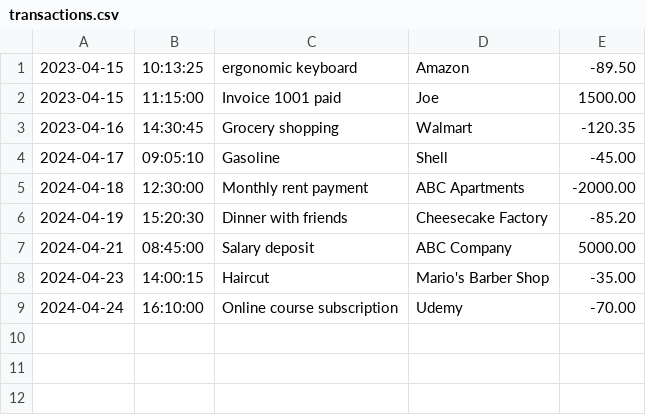
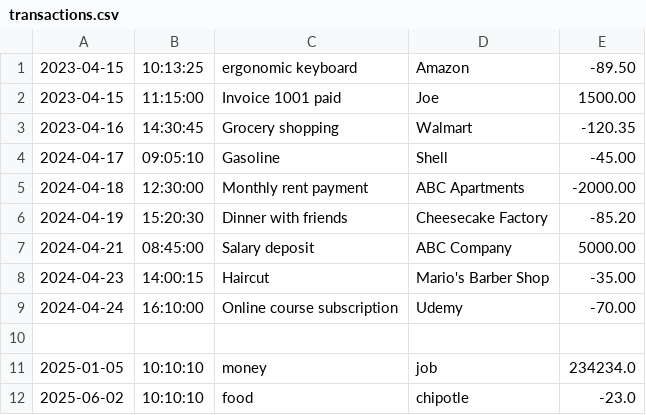
Before and after one commit to JayMorrisLaw/FinancialTracker, a CSV file: transactions.csv, drawn as a sheet; the diff names each change by its address in the sheet, - before the commit and + after, or states it on an @@ line.

```diff
--- a/transactions.csv
+++ b/transactions.csv
+row 10: (empty)
+row 11: 2025-01-05 | 10:10:10 | money | job | 234234.0
+row 12: 2025-06-02 | 10:10:10 | food | chipotle | -23.0
```
Also changed, not shown: 2 other files.
